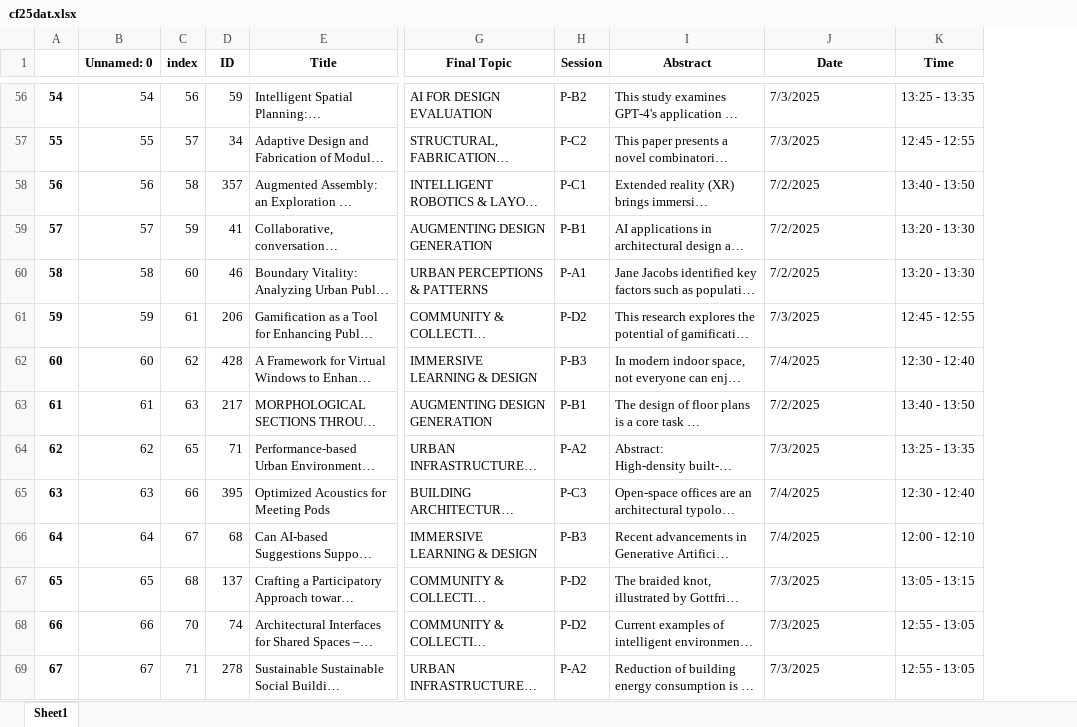
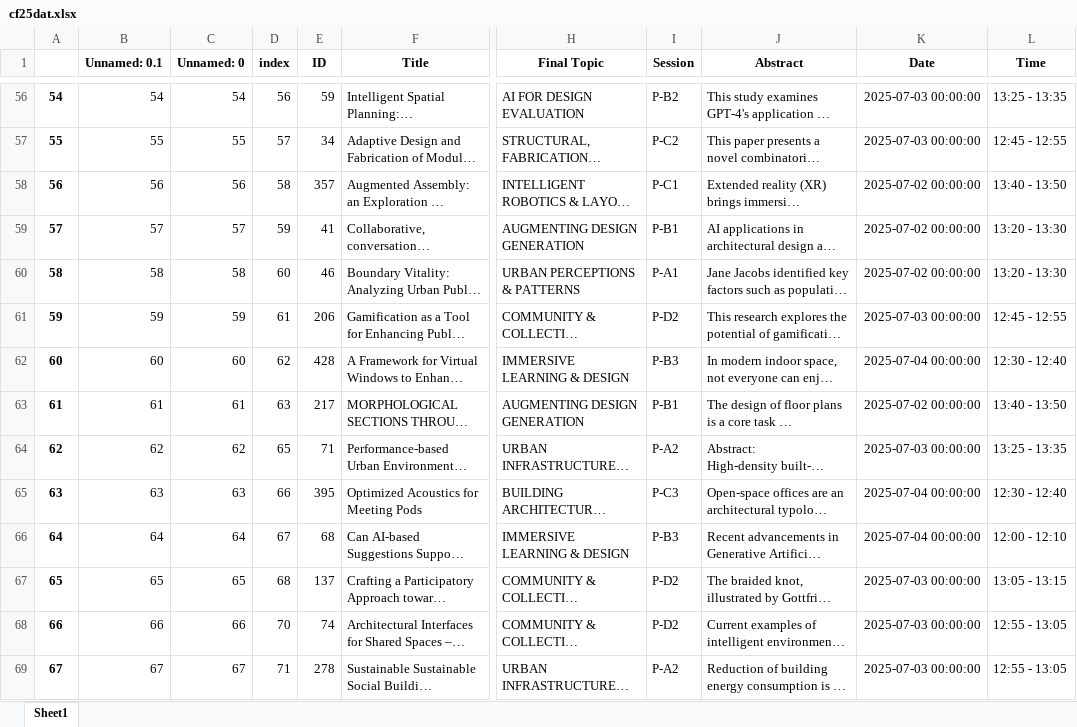
Before and after one commit to clementinec/clementinec.github.io, an Excel workbook: images/events/cf25dat.xlsx, sheet Sheet1, drawn as a sheet; only a part is shown, gaps mark what is left out; long unchanged cells end in …; values as stored, in another font and other column widths than the file's, no borders; addresses are those after the commit; the diff covers the shown part only; the diff names each change by its address in the sheet, - before the commit and + after, or states it on an @@ line.

```diff
--- a/images/events/cf25dat.xlsx (sheet Sheet1)
+++ b/images/events/cf25dat.xlsx (sheet Sheet1)
+column B (Unnamed: 0.1), rows 56-69: 54 | 55 | 56 | 57 | 58 | 59 | 60 | 61 | 62 | 63 | 64 | 65 | 66 | 67
-K56:K57 (Date): 7/3/2025
+K56:K57 (Date): 2025-07-03 00:00:00
-K58:K60 (Date): 7/2/2025
+K58:K60 (Date): 2025-07-02 00:00:00
-K61 (Date): 7/3/2025
+K61 (Date): 2025-07-03 00:00:00
-K62 (Date): 7/4/2025
+K62 (Date): 2025-07-04 00:00:00
-K63 (Date): 7/2/2025
+K63 (Date): 2025-07-02 00:00:00
-K64 (Date): 7/3/2025
+K64 (Date): 2025-07-03 00:00:00
-K65:K66 (Date): 7/4/2025
+K65:K66 (Date): 2025-07-04 00:00:00
-K67:K69 (Date): 7/3/2025
+K67:K69 (Date): 2025-07-03 00:00:00
```
Also changed, not shown: 86 edited cells elsewhere in this sheet, 12 other files.
